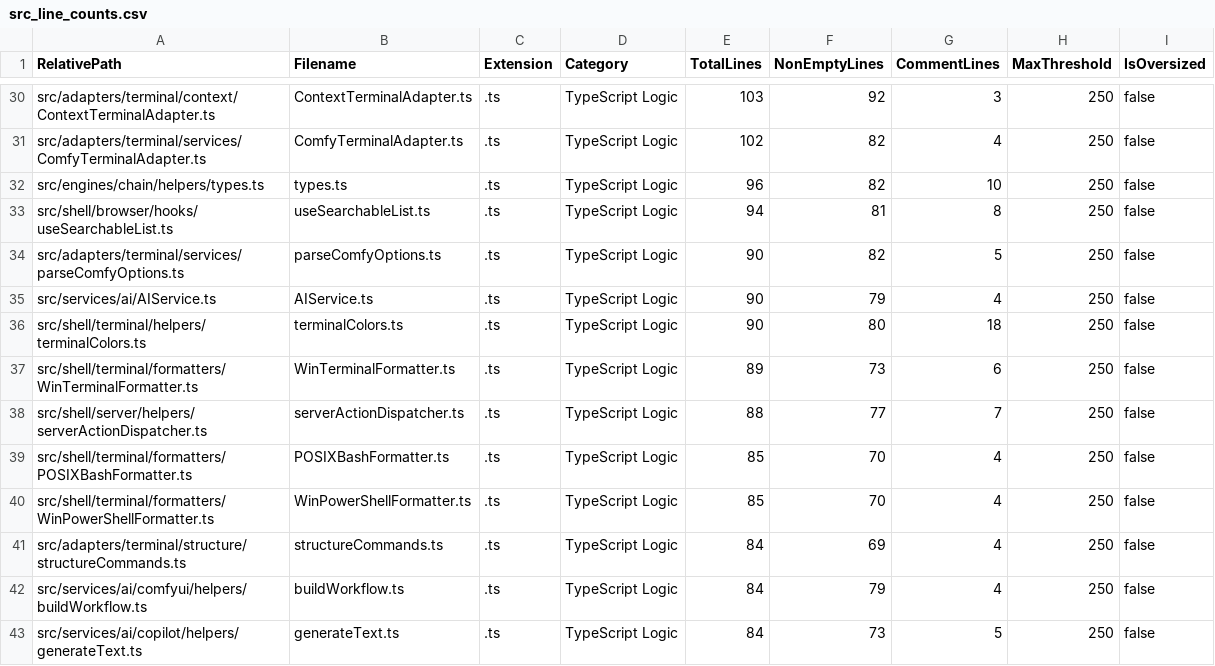
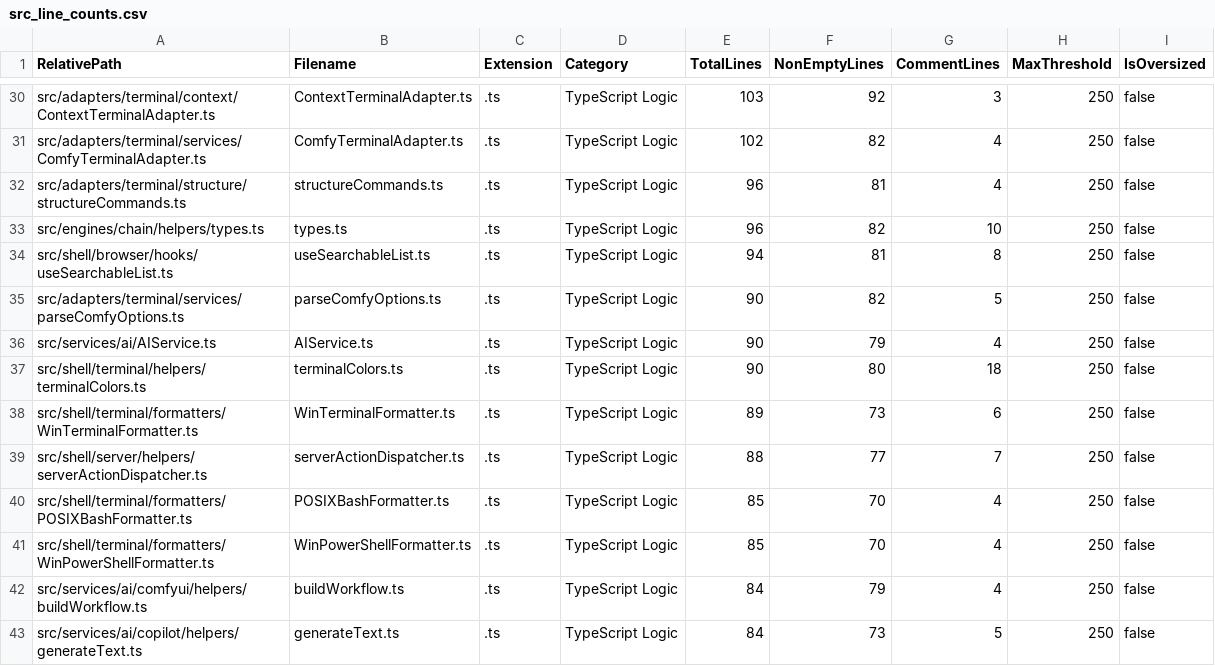
Before and after one commit to mattdaruma/JSAIOS, a CSV file: reports/src_line_counts.csv, drawn as a sheet; only a part is shown, gaps mark what is left out.

Commit message:
docs: add JSON schema formatting guide and help reference for structures

```diff
--- a/reports/src_line_counts.csv
+++ b/reports/src_line_counts.csv
@@ -31,2 +31,3 @@ RelativePath,Filename,Extension,Category,TotalLines,NonEmptyLines,CommentLines,M
 "src/adapters/terminal/services/ComfyTerminalAdapter.ts","ComfyTerminalAdapter.ts",".ts","TypeScript Logic",102,82,4,250,false
+"src/adapters/terminal/structure/structureCommands.ts","structureCommands.ts",".ts","TypeScript Logic",96,81,4,250,false
 "src/engines/chain/helpers/types.ts","types.ts",".ts","TypeScript Logic",96,82,10,250,false
@@ -40,3 +41,2 @@ RelativePath,Filename,Extension,Category,TotalLines,NonEmptyLines,CommentLines,M
 "src/shell/terminal/formatters/WinPowerShellFormatter.ts","WinPowerShellFormatter.ts",".ts","TypeScript Logic",85,70,4,250,false
-"src/adapters/terminal/structure/structureCommands.ts","structureCommands.ts",".ts","TypeScript Logic",84,69,4,250,false
 "src/services/ai/comfyui/helpers/buildWorkflow.ts","buildWorkflow.ts",".ts","TypeScript Logic",84,79,4,250,false
```
Also changed, not shown: 2 other files.
